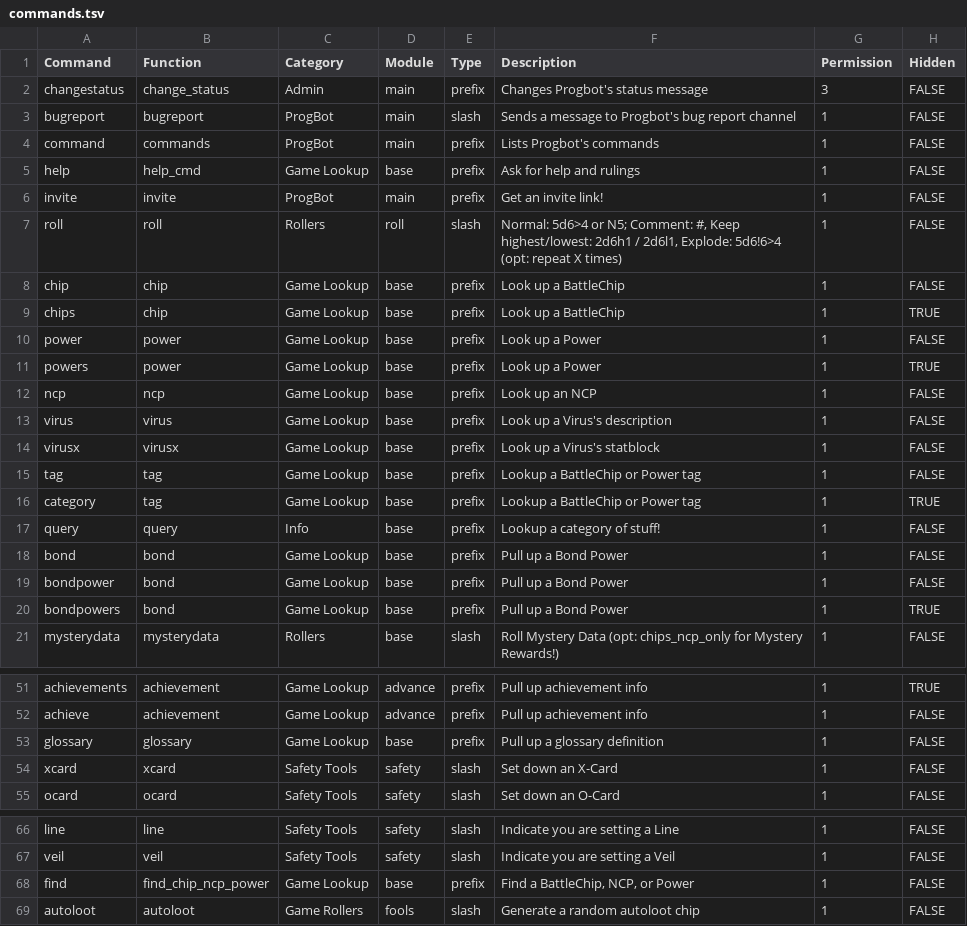
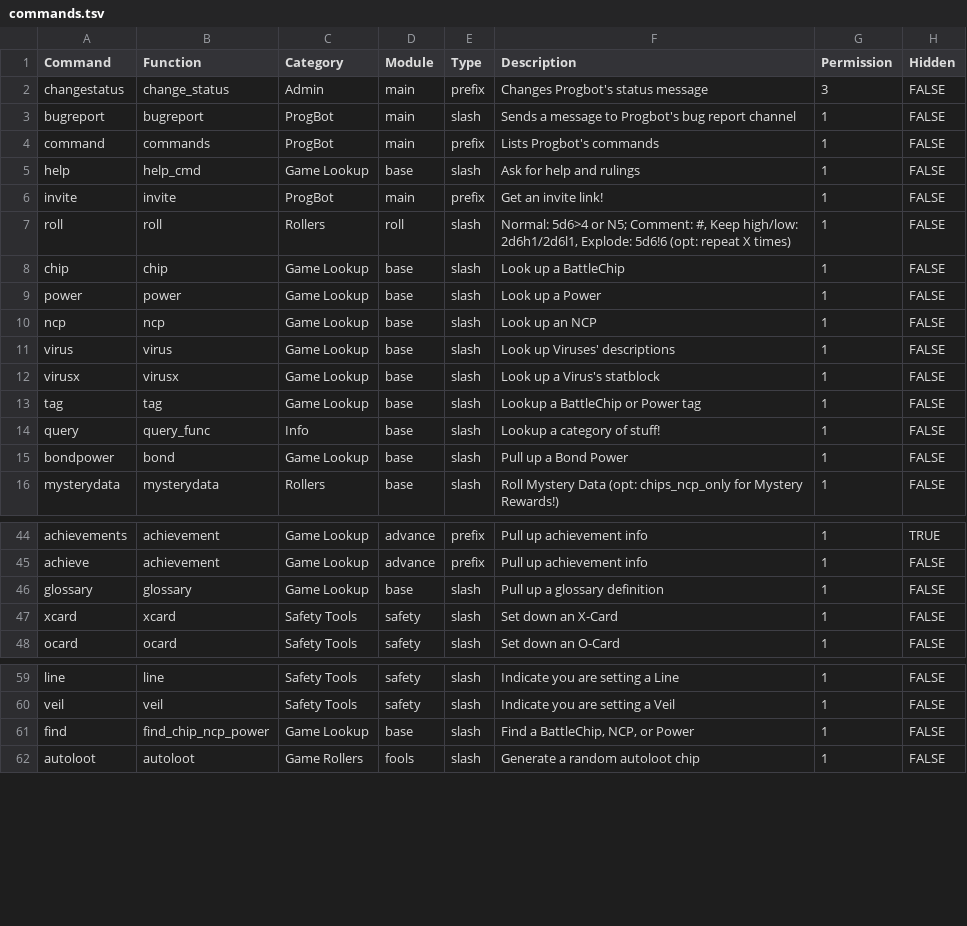
Before and after one commit to gskbladez/PROGBOT_CODE_DUMP, a TSV file: tables/commands.tsv, drawn as a sheet; only a part is shown, gaps mark what is left out; the diff covers the shown part only.

Commit message:
Set 2 of slash commands
All I wanted to do was add chips, man...

```diff
--- a/tables/commands.tsv
+++ b/tables/commands.tsv
@@ -4,18 +4,13 @@ bugreport	bugreport	ProgBot	main	slash	Sends a message to Progbot's bug report c
 command	commands	ProgBot	main	prefix	Lists Progbot's commands	1	FALSE
-help	help_cmd	Game Lookup	base	prefix	Ask for help and rulings	1	FALSE
+help	help_cmd	Game Lookup	base	slash	Ask for help and rulings	1	FALSE
 invite	invite	ProgBot	main	prefix	Get an invite link!	1	FALSE
-roll	roll	Rollers	roll	slash	Normal: 5d6>4 or N5; Comment: #, Keep highest/lowest: 2d6h1 / 2d6l1, Explode: 5d6!6>4 (opt: repeat X times)	1	FALSE
-chip	chip	Game Lookup	base	prefix	Look up a BattleChip	1	FALSE
-chips	chip	Game Lookup	base	prefix	Look up a BattleChip	1	TRUE
-power	power	Game Lookup	base	prefix	Look up a Power	1	FALSE
-powers	power	Game Lookup	base	prefix	Look up a Power	1	TRUE
-ncp	ncp	Game Lookup	base	prefix	Look up an NCP	1	FALSE
-virus	virus	Game Lookup	base	prefix	Look up a Virus's description	1	FALSE
-virusx	virusx	Game Lookup	base	prefix	Look up a Virus's statblock	1	FALSE
-tag	tag	Game Lookup	base	prefix	Lookup a BattleChip or Power tag	1	FALSE
-category	tag	Game Lookup	base	prefix	Lookup a BattleChip or Power tag	1	TRUE
-query	query	Info	base	prefix	Lookup a category of stuff!	1	FALSE
-bond	bond	Game Lookup	base	prefix	Pull up a Bond Power 	1	FALSE
-bondpower	bond	Game Lookup	base	prefix	Pull up a Bond Power 	1	FALSE
-bondpowers	bond	Game Lookup	base	prefix	Pull up a Bond Power 	1	TRUE
+roll	roll	Rollers	roll	slash	Normal: 5d6>4 or N5; Comment: #, Keep high/low: 2d6h1/2d6l1, Explode: 5d6!6 (opt: repeat X times)	1	FALSE
+chip	chip	Game Lookup	base	slash	Look up a BattleChip	1	FALSE
+power	power	Game Lookup	base	slash	Look up a Power	1	FALSE
+ncp	ncp	Game Lookup	base	slash	Look up an NCP	1	FALSE
+virus	virus	Game Lookup	base	slash	Look up Viruses' descriptions	1	FALSE
+virusx	virusx	Game Lookup	base	slash	Look up a Virus's statblock	1	FALSE
+tag	tag	Game Lookup	base	slash	Lookup a BattleChip or Power tag	1	FALSE
+query	query_func	Info	base	slash	Lookup a category of stuff!	1	FALSE
+bondpower	bond	Game Lookup	base	slash	Pull up a Bond Power 	1	FALSE
 mysterydata	mysterydata	Rollers	base	slash	Roll Mystery Data (opt: chips_ncp_only for Mystery Rewards!)	1	FALSE
@@ -52,3 +45,3 @@ achievements	achievement	Game Lookup	advance	prefix	Pull up achievement info	1	T
 achieve	achievement	Game Lookup	advance	prefix	Pull up achievement info	1	FALSE
-glossary	glossary	Game Lookup	base	prefix	Pull up a glossary definition	1	FALSE
+glossary	glossary	Game Lookup	base	slash	Pull up a glossary definition	1	FALSE
 xcard	xcard	Safety Tools	safety	slash	Set down an X-Card	1	FALSE
@@ -67,3 +60,3 @@ line	line	Safety Tools	safety	slash	Indicate you are setting a Line	1	FALSE
 veil	veil	Safety Tools	safety	slash	Indicate you are setting a Veil	1	FALSE
-find	find_chip_ncp_power	Game Lookup	base	prefix	Find a BattleChip, NCP, or Power	1	FALSE
+find	find_chip_ncp_power	Game Lookup	base	slash	Find a BattleChip, NCP, or Power	1	FALSE
 autoloot	autoloot	Game Rollers	fools	slash	Generate a random autoloot chip	1	FALSE
```
Also changed, not shown: 2 removed rows and 6 edited cells elsewhere in this file, 5 other files.
